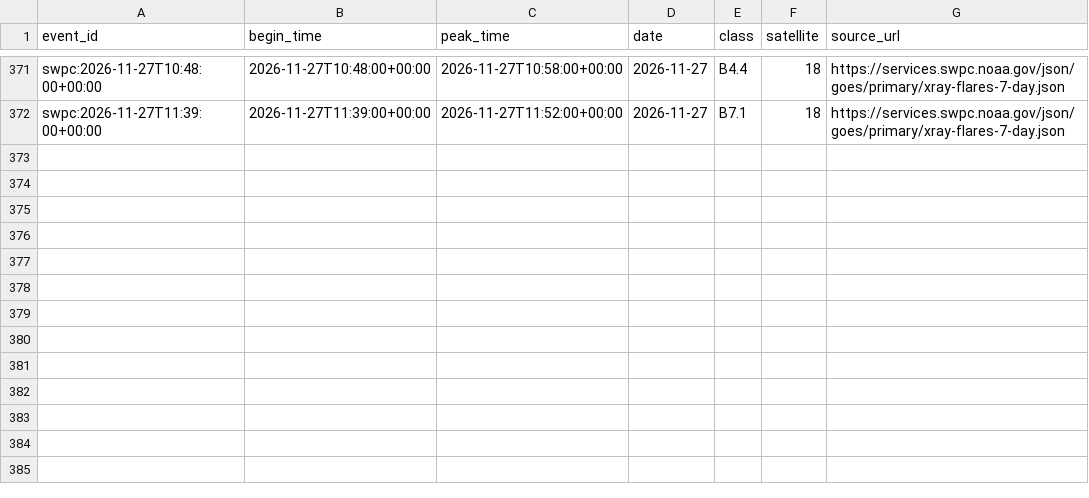
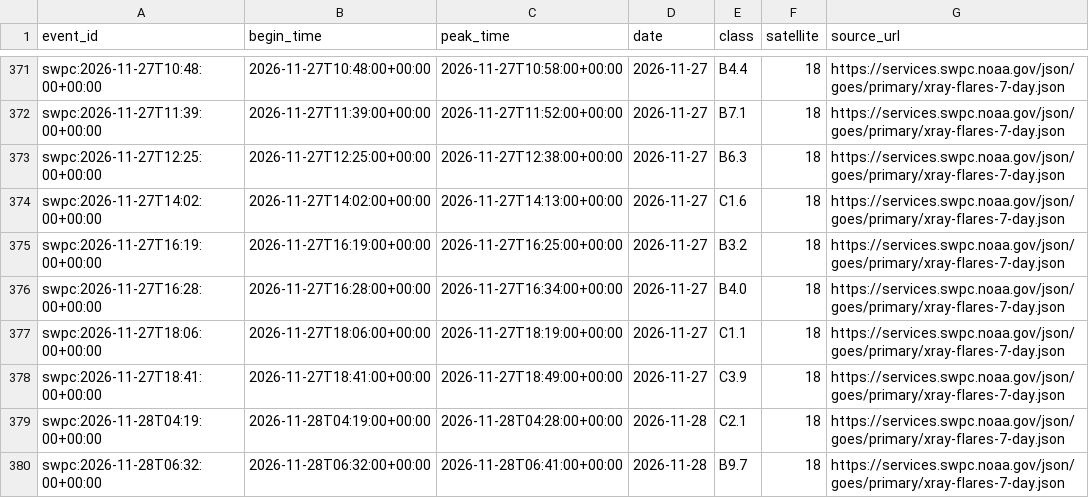
Before and after one commit to Biblejustin/correlations, a CSV file: data/flares_swpc.csv, drawn as a sheet; only a part is shown, gaps mark what is left out.

Commit message:
Refresh validated data through 2026-11-28

```diff
--- a/data/flares_swpc.csv
+++ b/data/flares_swpc.csv
@@ -372 +372,9 @@ swpc:2026-11-27T10:48:00+00:00,2026-11-27T10:48:00+00:00,2026-11-27T10:58:00+00:
 swpc:2026-11-27T11:39:00+00:00,2026-11-27T11:39:00+00:00,2026-11-27T11:52:00+00:00,2026-11-27,B7.1,18,https://services.swpc.noaa.gov/json/goes/primary/xray-flares-7-day.json
+swpc:2026-11-27T12:25:00+00:00,2026-11-27T12:25:00+00:00,2026-11-27T12:38:00+00:00,2026-11-27,B6.3,18,https://services.swpc.noaa.gov/json/goes/primary/xray-flares-7-day.json
+swpc:2026-11-27T14:02:00+00:00,2026-11-27T14:02:00+00:00,2026-11-27T14:13:00+00:00,2026-11-27,C1.6,18,https://services.swpc.noaa.gov/json/goes/primary/xray-flares-7-day.json
+swpc:2026-11-27T16:19:00+00:00,2026-11-27T16:19:00+00:00,2026-11-27T16:25:00+00:00,2026-11-27,B3.2,18,https://services.swpc.noaa.gov/json/goes/primary/xray-flares-7-day.json
+swpc:2026-11-27T16:28:00+00:00,2026-11-27T16:28:00+00:00,2026-11-27T16:34:00+00:00,2026-11-27,B4.0,18,https://services.swpc.noaa.gov/json/goes/primary/xray-flares-7-day.json
+swpc:2026-11-27T18:06:00+00:00,2026-11-27T18:06:00+00:00,2026-11-27T18:19:00+00:00,2026-11-27,C1.1,18,https://services.swpc.noaa.gov/json/goes/primary/xray-flares-7-day.json
+swpc:2026-11-27T18:41:00+00:00,2026-11-27T18:41:00+00:00,2026-11-27T18:49:00+00:00,2026-11-27,C3.9,18,https://services.swpc.noaa.gov/json/goes/primary/xray-flares-7-day.json
+swpc:2026-11-28T04:19:00+00:00,2026-11-28T04:19:00+00:00,2026-11-28T04:28:00+00:00,2026-11-28,C2.1,18,https://services.swpc.noaa.gov/json/goes/primary/xray-flares-7-day.json
+swpc:2026-11-28T06:32:00+00:00,2026-11-28T06:32:00+00:00,2026-11-28T06:41:00+00:00,2026-11-28,B9.7,18,https://services.swpc.noaa.gov/json/goes/primary/xray-flares-7-day.json
```
Also changed, not shown: data/israel_monitoring/israel-rain-agriculture/data/water_covariates_reported.csv, data/monitoring/idmc.csv, 48 other files.
